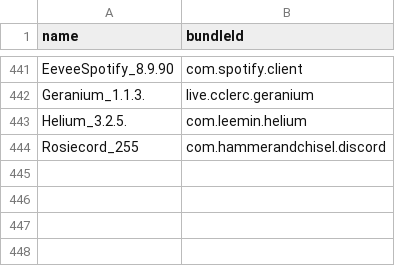
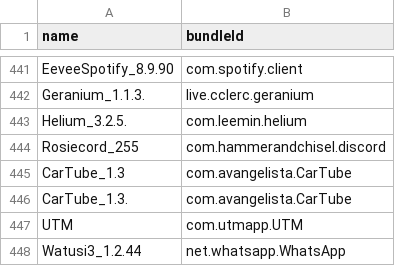
Before and after one commit to Neoncat-OG/TrollStore-IPAs, a CSV file: bundleId.csv, drawn as a sheet; only a part is shown, gaps mark what is left out; the diff names each change by its address in the sheet, - before the commit and + after, or states it on an @@ line.

```diff
--- a/bundleId.csv
+++ b/bundleId.csv
+row 445: CarTube_1.3 | com.avangelista.CarTube
+row 446: CarTube_1.3. | com.avangelista.CarTube
+row 447: UTM | com.utmapp.UTM
+row 448: Watusi3_1.2.44 | net.whatsapp.WhatsApp
```
Also changed, not shown: 2 other files.
